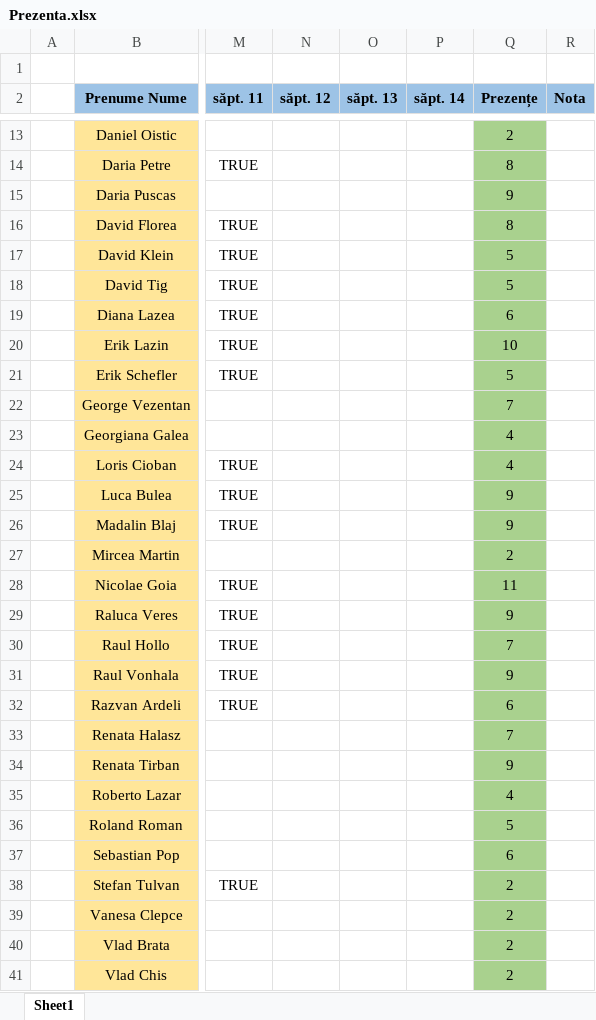
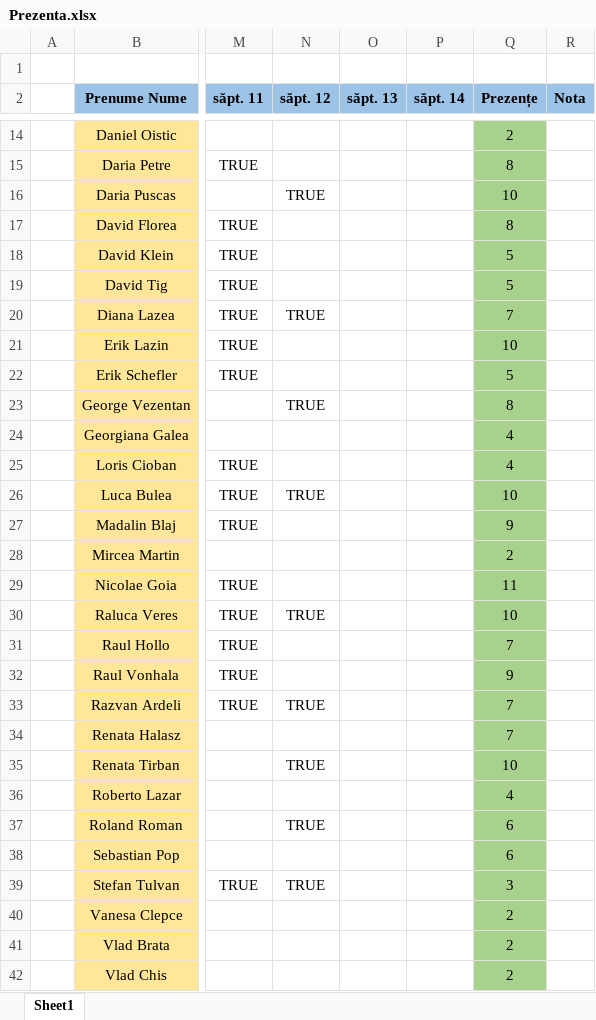
Before and after one commit to PelleRemus/Facultate_Promotia_2023_2026, an Excel workbook: SGBD/Prezenta.xlsx, sheet Sheet1, drawn as a sheet; only a part is shown, gaps mark what is left out; values as stored, in another font and other column widths than the file's, no borders; conditional formats not drawn; addresses are those after the commit; the diff covers the shown part only; the diff names each change by its address in the sheet, - before the commit and + after, or states it on an @@ line.

Commit message:
prezenta

```diff
--- a/SGBD/Prezenta.xlsx (sheet Sheet1)
+++ b/SGBD/Prezenta.xlsx (sheet Sheet1)
-N16 (săpt. 12): (empty)
+N16 (săpt. 12): TRUE
-Q16 (Prezențe): 9
+Q16 (Prezențe): 10
-N20 (săpt. 12): (empty)
+N20 (săpt. 12): TRUE
-Q20 (Prezențe): 6
+Q20 (Prezențe): 7
-N23 (săpt. 12): (empty)
+N23 (săpt. 12): TRUE
-Q23 (Prezențe): 7
+Q23 (Prezențe): 8
-N26 (săpt. 12): (empty)
+N26 (săpt. 12): TRUE
-Q26 (Prezențe): 9
+Q26 (Prezențe): 10
-N30 (săpt. 12): (empty)
+N30 (săpt. 12): TRUE
-Q30 (Prezențe): 9
+Q30 (Prezențe): 10
-N33 (săpt. 12): (empty)
+N33 (săpt. 12): TRUE
-Q33 (Prezențe): 6
+Q33 (Prezențe): 7
-N35 (săpt. 12): (empty)
+N35 (săpt. 12): TRUE
-Q35 (Prezențe): 9
+Q35 (Prezențe): 10
-N37 (săpt. 12): (empty)
+N37 (săpt. 12): TRUE
-Q37 (Prezențe): 5
+Q37 (Prezențe): 6
-N39 (săpt. 12): (empty)
+N39 (săpt. 12): TRUE
-Q39 (Prezențe): 2
+Q39 (Prezențe): 3
```
Also changed, not shown: 1 added row, 1 removed row and 6 edited cells elsewhere in this sheet, formulas that keep their value.
